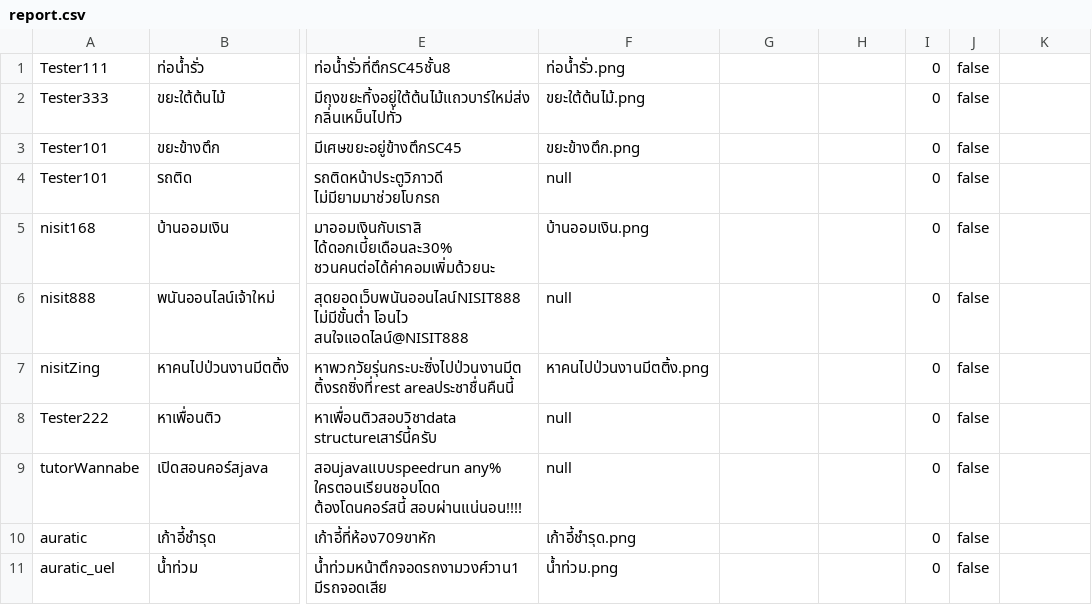
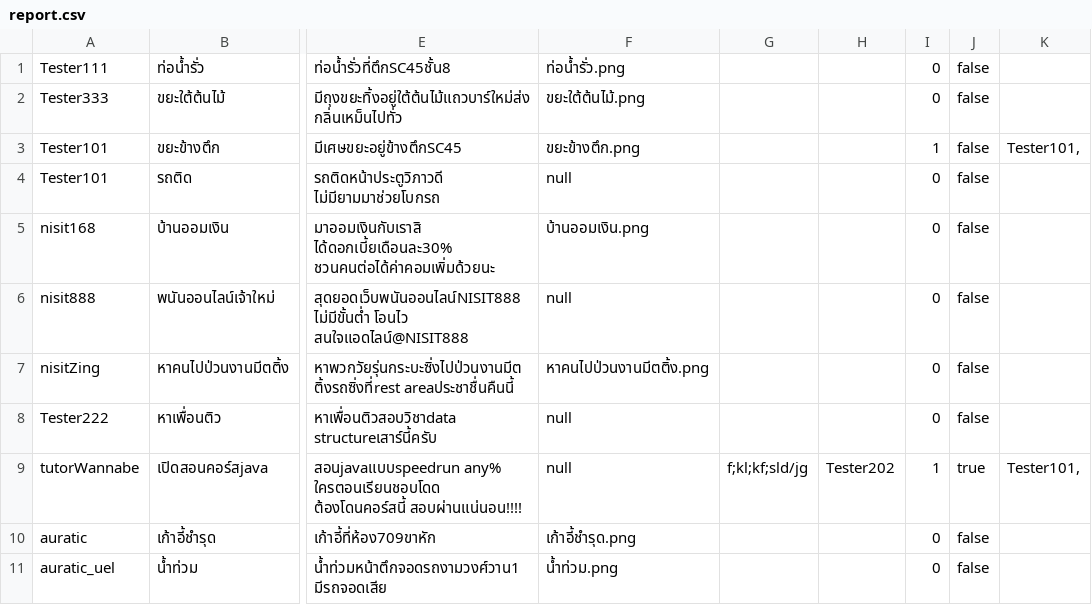
Before and after one commit to 4ura7ic/copecodeclone, a CSV file: data/report.csv, drawn as a sheet; only a part is shown, gaps mark what is left out; the diff names each change by its address in the sheet, - before the commit and + after, or states it on an @@ line.

```diff
--- a/data/report.csv
+++ b/data/report.csv
-I3: 0
+I3: 1
-K3: (empty)
+K3: Tester101,
-G9: (empty)
+G9: f;kl;kf;sld/jg
-H9: (empty)
+H9: Tester202
-I9: 0
+I9: 1
-J9: false
+J9: true
-K9: (empty)
+K9: Tester101,
```
Also changed, not shown: 2 other files.
